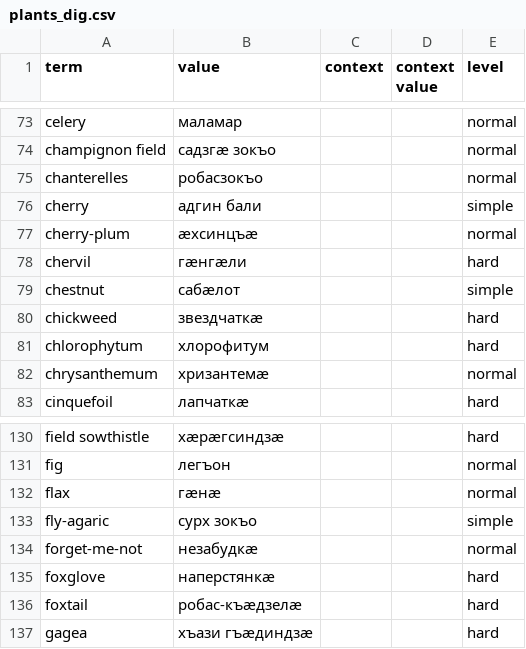
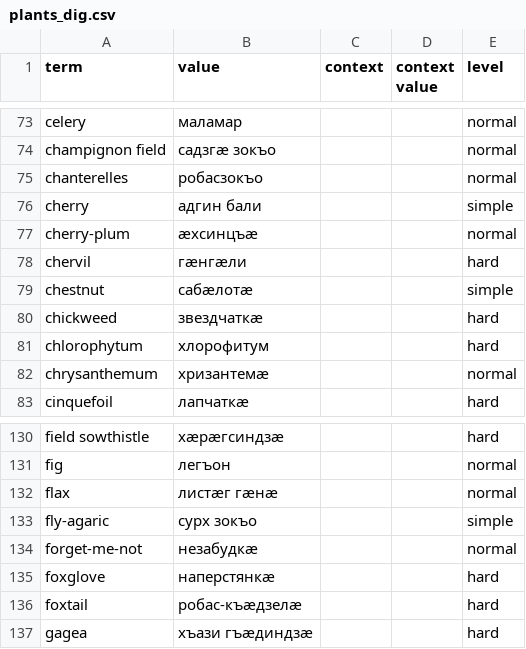
Before and after one commit to nmb10/sorat_translations, a CSV file: main/dig/plants_dig.csv, drawn as a sheet; only a part is shown, gaps mark what is left out.

Commit message:
Dig translations fixed.

```diff
--- a/main/dig/plants_dig.csv
+++ b/main/dig/plants_dig.csv
@@ -78,3 +78,3 @@ cherry-plum,æхсинцъæ,,,normal
 chervil,гæнгæли,,,hard
-chestnut,сабæлот,,,simple
+chestnut,сабæлотæ,,,simple
 chickweed,звездчаткæ,,,hard
@@ -131,3 +131,3 @@ field sowthistle,хæрæгсиндзæ,,,hard
 fig,легъон,,,normal
-flax,гæнæ,,,normal
+flax,листæг гæнæ,,,normal
 fly-agaric,сурх зокъо,,,simple
```
Also changed, not shown: main/dig/animals_dig.csv.
